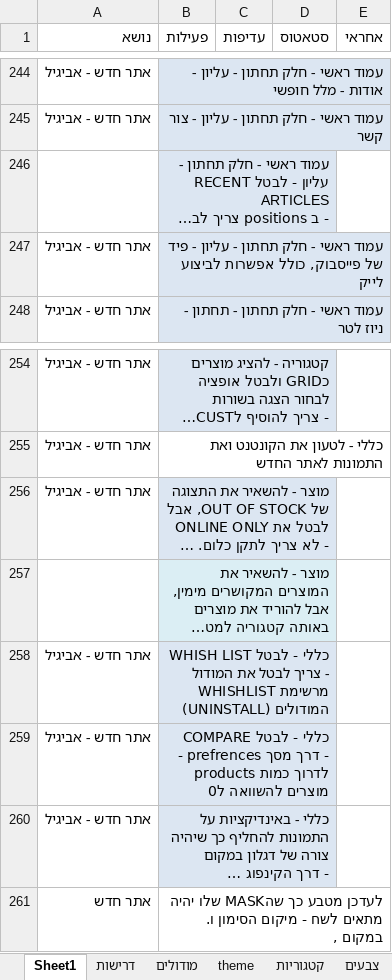
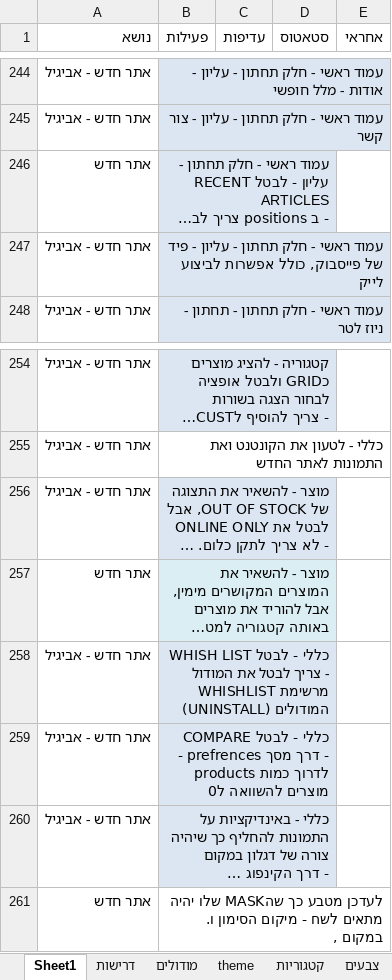
Before and after one commit to noameitan/shokolada_website_work, an Excel workbook: shokolada_website.xlsx, sheet Sheet1, drawn as a sheet; only a part is shown, gaps mark what is left out; long unchanged cells end in …; values as stored, in another font and other column widths than the file's, no borders; the diff covers the shown part only; the diff names each change by its address in the sheet, - before the commit and + after, or states it on an @@ line.

```diff
--- a/shokolada_website.xlsx (sheet Sheet1)
+++ b/shokolada_website.xlsx (sheet Sheet1)
-A246 (נושא): (empty)
+A246 (נושא): אתר חדש
-A257 (נושא): (empty)
+A257 (נושא): אתר חדש
```
Also changed, not shown: 13 added rows, 238 hidden or unhidden rows and 7 edited cells elsewhere in this sheet, sheet עלות משלוח, HeadStart/Promotion/contactsList.xlsx, 6 other files.
